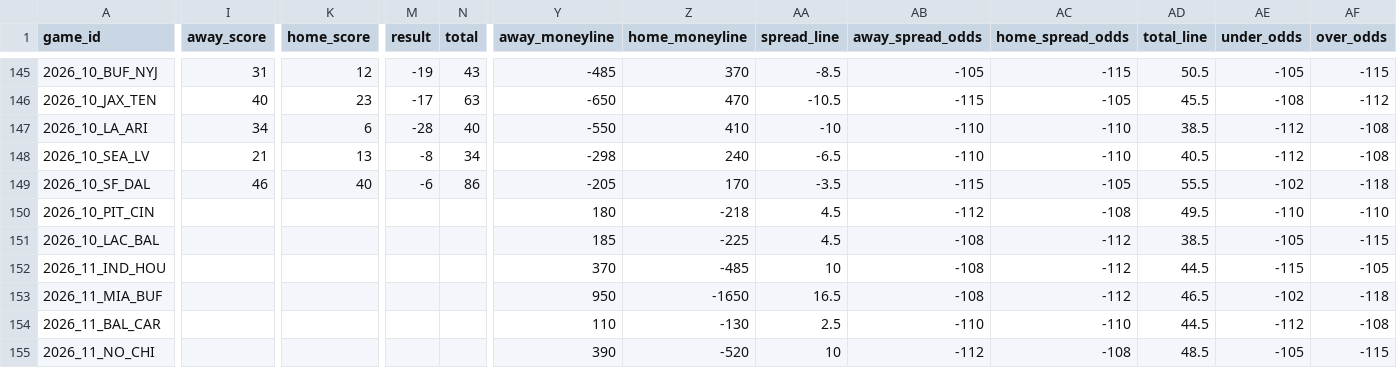
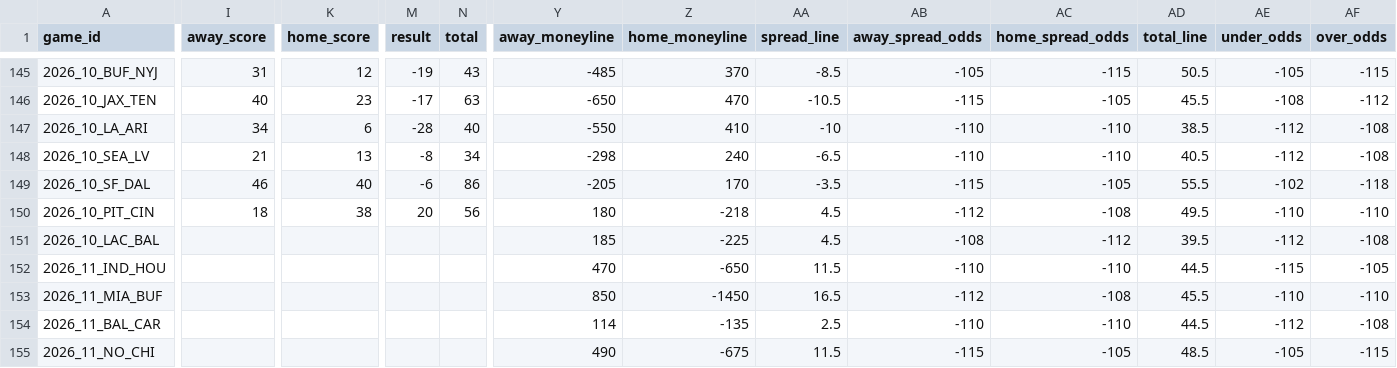
Before and after one commit to zcathey/MLB-totals, a CSV file: nfl/data/schedule.csv, drawn as a sheet; only a part is shown, gaps mark what is left out; the diff covers the shown part only; the diff names each change by its address in the sheet, - before the commit and + after, or states it on an @@ line.

```diff
--- a/nfl/data/schedule.csv
+++ b/nfl/data/schedule.csv
-I150 (away_score): (empty)
+I150 (away_score): 18
-K150 (home_score): (empty)
+K150 (home_score): 38
-M150 (result): (empty)
+M150 (result): 20
-N150 (total): (empty)
+N150 (total): 56
-AD151 (total_line): 38.5
+AD151 (total_line): 39.5
-AE151 (under_odds): -105
+AE151 (under_odds): -112
-AF151 (over_odds): -115
+AF151 (over_odds): -108
-Y152 (away_moneyline): 370
+Y152 (away_moneyline): 470
-Z152 (home_moneyline): -485
+Z152 (home_moneyline): -650
-AA152 (spread_line): 10
+AA152 (spread_line): 11.5
-AB152 (away_spread_odds): -108
+AB152 (away_spread_odds): -110
-AC152 (home_spread_odds): -112
+AC152 (home_spread_odds): -110
-Y153 (away_moneyline): 950
+Y153 (away_moneyline): 850
-Z153 (home_moneyline): -1650
+Z153 (home_moneyline): -1450
-AB153 (away_spread_odds): -108
+AB153 (away_spread_odds): -112
-AC153 (home_spread_odds): -112
+AC153 (home_spread_odds): -108
-AD153 (total_line): 46.5
+AD153 (total_line): 45.5
-AE153 (under_odds): -102
+AE153 (under_odds): -110
-AF153 (over_odds): -118
+AF153 (over_odds): -110
-Y154 (away_moneyline): 110
+Y154 (away_moneyline): 114
-Z154 (home_moneyline): -130
+Z154 (home_moneyline): -135
-Y155 (away_moneyline): 390
+Y155 (away_moneyline): 490
-Z155 (home_moneyline): -520
+Z155 (home_moneyline): -675
-AA155 (spread_line): 10
+AA155 (spread_line): 11.5
-AB155 (away_spread_odds): -112
+AB155 (away_spread_odds): -115
-AC155 (home_spread_odds): -108
+AC155 (home_spread_odds): -105
```
Also changed, not shown: 56 edited cells elsewhere in this file, nfl/data/team_stats.csv, 2 other files.
